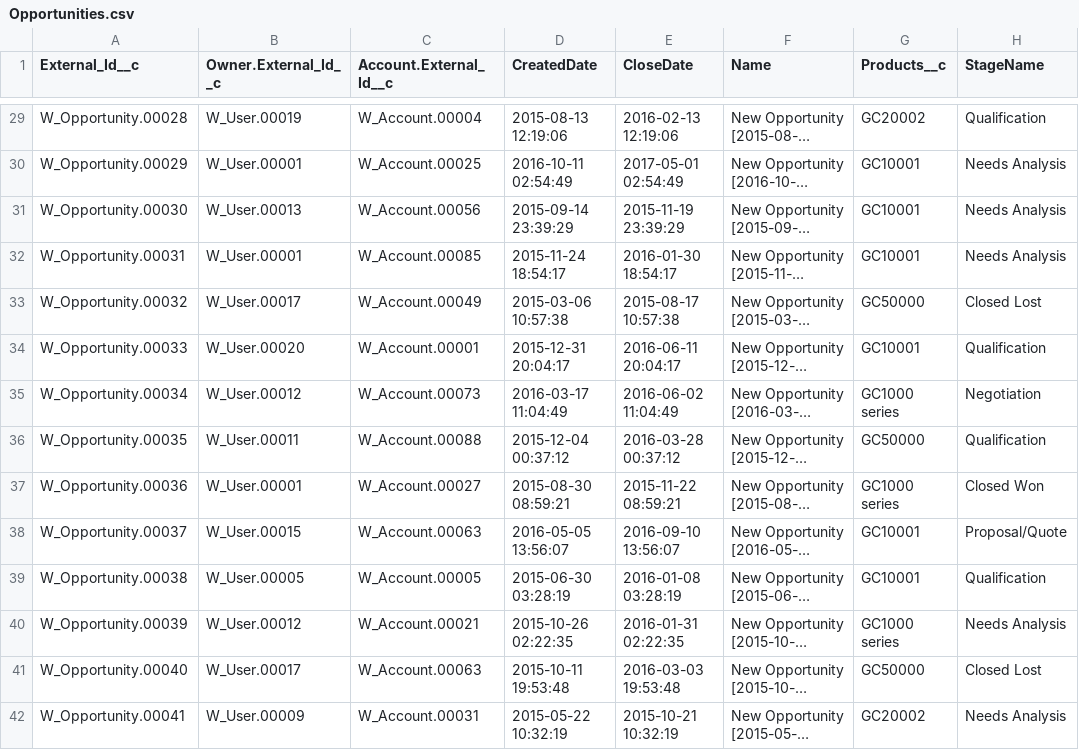
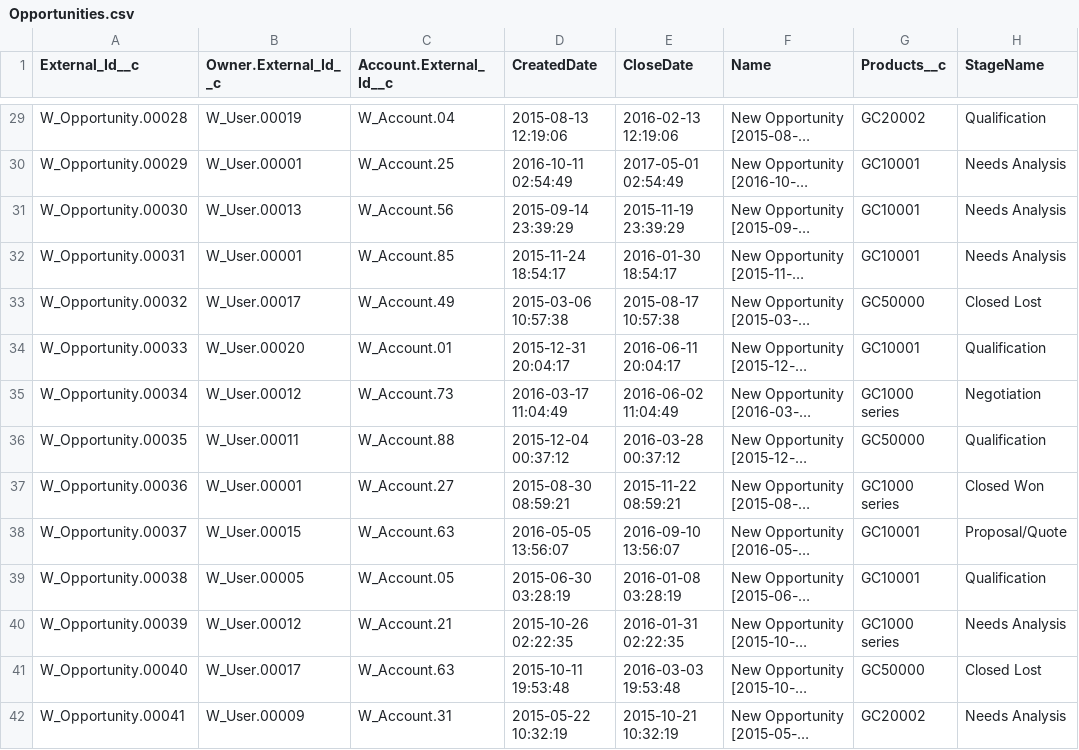
Before and after one commit to rodrigom-oktana-io/wave-tooling, a CSV file: Sales/Opportunities.csv, drawn as a sheet; only a part is shown, gaps mark what is left out; long unchanged cells end in …; the diff covers the shown part only; the diff names each change by its address in the sheet, - before the commit and + after, or states it on an @@ line.

```diff
--- a/Sales/Opportunities.csv
+++ b/Sales/Opportunities.csv
-C29 (Account.External_Id__c): W_Account.00004
+C29 (Account.External_Id__c): W_Account.04
-C30 (Account.External_Id__c): W_Account.00025
+C30 (Account.External_Id__c): W_Account.25
-C31 (Account.External_Id__c): W_Account.00056
+C31 (Account.External_Id__c): W_Account.56
-C32 (Account.External_Id__c): W_Account.00085
+C32 (Account.External_Id__c): W_Account.85
-C33 (Account.External_Id__c): W_Account.00049
+C33 (Account.External_Id__c): W_Account.49
-C34 (Account.External_Id__c): W_Account.00001
+C34 (Account.External_Id__c): W_Account.01
-C35 (Account.External_Id__c): W_Account.00073
+C35 (Account.External_Id__c): W_Account.73
-C36 (Account.External_Id__c): W_Account.00088
+C36 (Account.External_Id__c): W_Account.88
-C37 (Account.External_Id__c): W_Account.00027
+C37 (Account.External_Id__c): W_Account.27
-C38 (Account.External_Id__c): W_Account.00063
+C38 (Account.External_Id__c): W_Account.63
-C39 (Account.External_Id__c): W_Account.00005
+C39 (Account.External_Id__c): W_Account.05
-C40 (Account.External_Id__c): W_Account.00021
+C40 (Account.External_Id__c): W_Account.21
-C41 (Account.External_Id__c): W_Account.00063
+C41 (Account.External_Id__c): W_Account.63
-C42 (Account.External_Id__c): W_Account.00031
+C42 (Account.External_Id__c): W_Account.31
```
Also changed, not shown: 86 edited cells elsewhere in this file, 1 other file.
